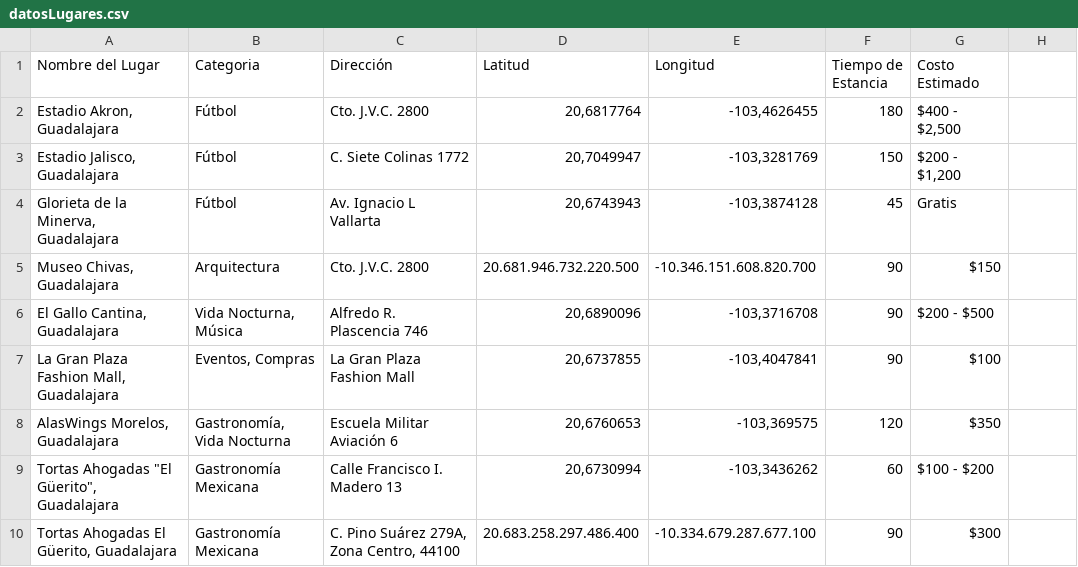
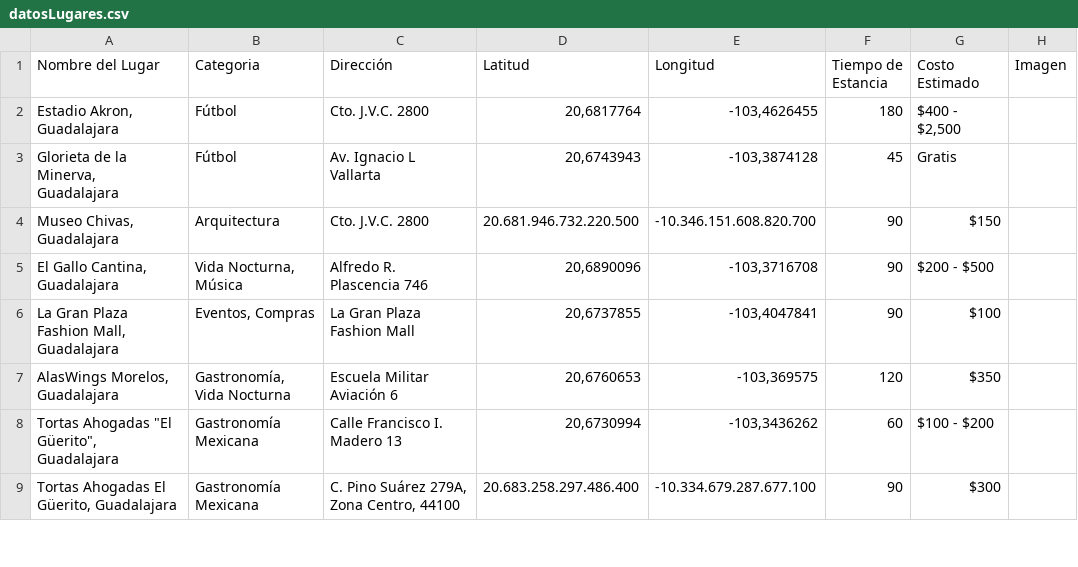
Before and after one commit to saggomezz/IA-RoutingEngine, a CSV file: datosLugares.csv, drawn as a sheet; only a part is shown; the diff names each change by its address in the sheet, - before the commit and + after, or states it on an @@ line.

Commit message:
Agregar columna Imagen al CSV y tipo Place; eliminar Estadio Jalisco

```diff
--- a/datosLugares.csv
+++ b/datosLugares.csv
-H1: (empty)
+H1: Imagen
-row 3: Estadio Jalisco, Guadalajara | Fútbol | C. Siete Colinas 1772 | 20,7049947 | -103,3281769 | 150 | $200 - $1,200
```
Also changed, not shown: 1 other file.
